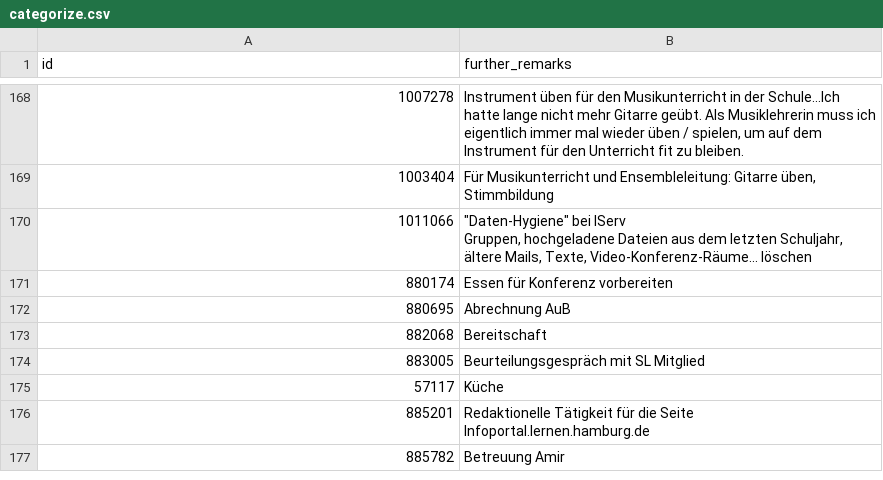
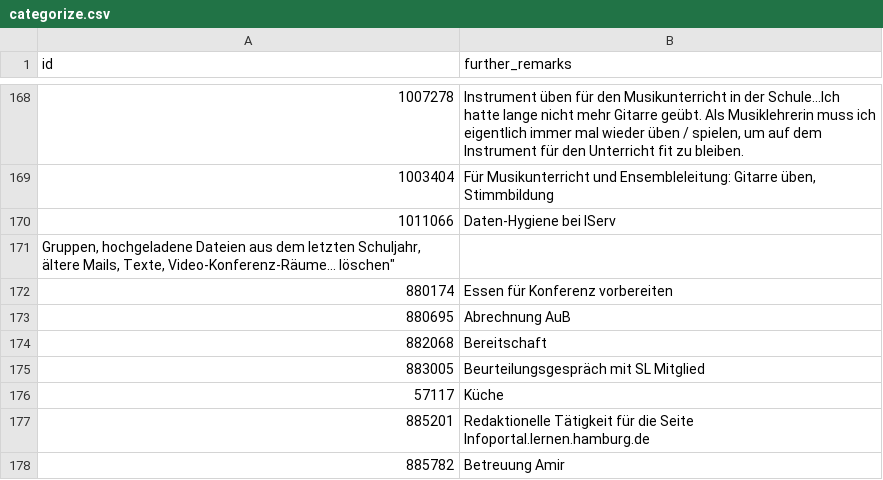
Before and after one commit to jschrewe/categories_app, a CSV file: categorize.csv, drawn as a sheet; only a part is shown, gaps mark what is left out.

Commit message:
Update categorize.csv

```diff
--- a/categorize.csv
+++ b/categorize.csv
@@ -169,4 +169,4 @@ id;further_remarks
 1003404;Für Musikunterricht und Ensembleleitung: Gitarre üben, Stimmbildung
-1011066;"""Daten-Hygiene"" bei IServ
-Gruppen, hochgeladene Dateien aus dem letzten Schuljahr, ältere Mails, Texte, Video-Konferenz-Räume... löschen"
+1011066;Daten-Hygiene bei IServ
+Gruppen, hochgeladene Dateien aus dem letzten Schuljahr, ältere Mails, Texte, Video-Konferenz-Räume... löschen"
 880174;Essen für Konferenz vorbereiten
```
